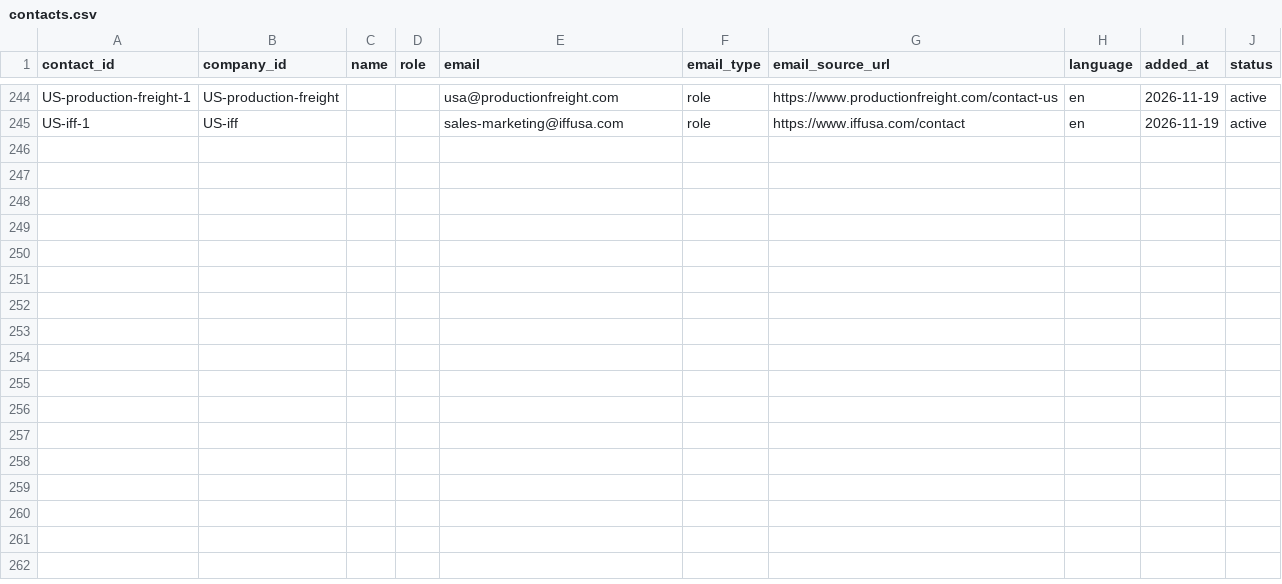
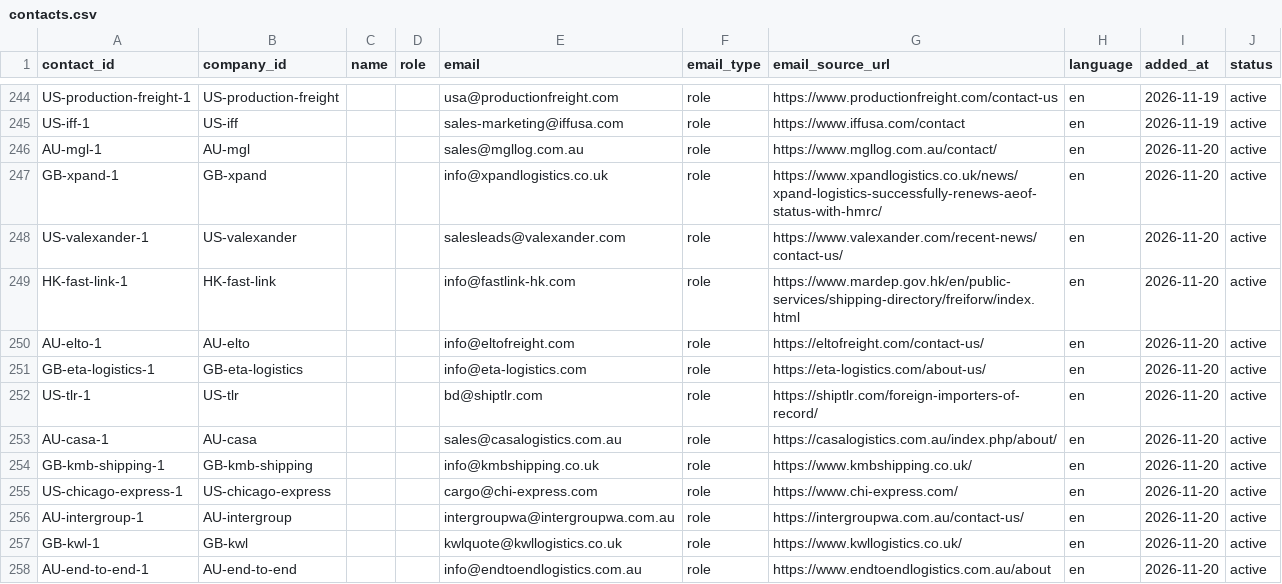
Before and after one commit to ratifplus/tiph-outreach, a CSV file: data/contacts.csv, drawn as a sheet; only a part is shown, gaps mark what is left out; the diff names each change by its address in the sheet, - before the commit and + after, or states it on an @@ line.

```diff
--- a/data/contacts.csv
+++ b/data/contacts.csv
+row 246: AU-mgl-1 | AU-mgl |  |  | sales@mgllog.com.au | role | https://www.mgllog.com.au/contact/ | en | 2026-11-20 | active
+row 247: GB-xpand-1 | GB-xpand |  |  | info@xpandlogistics.co.uk | role | https://www.xpandlogistics.co.uk/news/xpand-logistics-successfully-renews-aeof-status-with-hmrc/ | en | 2026-11-20 | active
+row 248: US-valexander-1 | US-valexander |  |  | salesleads@valexander.com | role | https://www.valexander.com/recent-news/contact-us/ | en | 2026-11-20 | active
+row 249: HK-fast-link-1 | HK-fast-link |  |  | info@fastlink-hk.com | role | https://www.mardep.gov.hk/en/public-services/shipping-directory/freiforw/index.html | en | 2026-11-20 | active
+row 250: AU-elto-1 | AU-elto |  |  | info@eltofreight.com | role | https://eltofreight.com/contact-us/ | en | 2026-11-20 | active
+row 251: GB-eta-logistics-1 | GB-eta-logistics |  |  | info@eta-logistics.com | role | https://eta-logistics.com/about-us/ | en | 2026-11-20 | active
+row 252: US-tlr-1 | US-tlr |  |  | bd@shiptlr.com | role | https://shiptlr.com/foreign-importers-of-record/ | en | 2026-11-20 | active
+row 253: AU-casa-1 | AU-casa |  |  | sales@casalogistics.com.au | role | https://casalogistics.com.au/index.php/about/ | en | 2026-11-20 | active
+row 254: GB-kmb-shipping-1 | GB-kmb-shipping |  |  | info@kmbshipping.co.uk | role | https://www.kmbshipping.co.uk/ | en | 2026-11-20 | active
+row 255: US-chicago-express-1 | US-chicago-express |  |  | cargo@chi-express.com | role | https://www.chi-express.com/ | en | 2026-11-20 | active
+row 256: AU-intergroup-1 | AU-intergroup |  |  | intergroupwa@intergroupwa.com.au | role | https://intergroupwa.com.au/contact-us/ | en | 2026-11-20 | active
+row 257: GB-kwl-1 | GB-kwl |  |  | kwlquote@kwllogistics.co.uk | role | https://www.kwllogistics.co.uk/ | en | 2026-11-20 | active
+row 258: AU-end-to-end-1 | AU-end-to-end |  |  | info@endtoendlogistics.com.au | role | https://www.endtoendlogistics.com.au/about | en | 2026-11-20 | active
```
Also changed, not shown: data/messages.csv, 5 other files.
